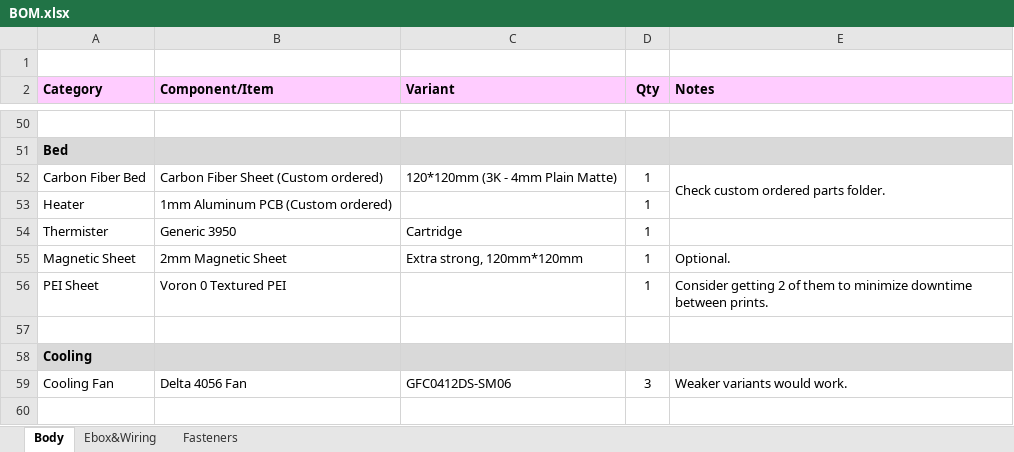
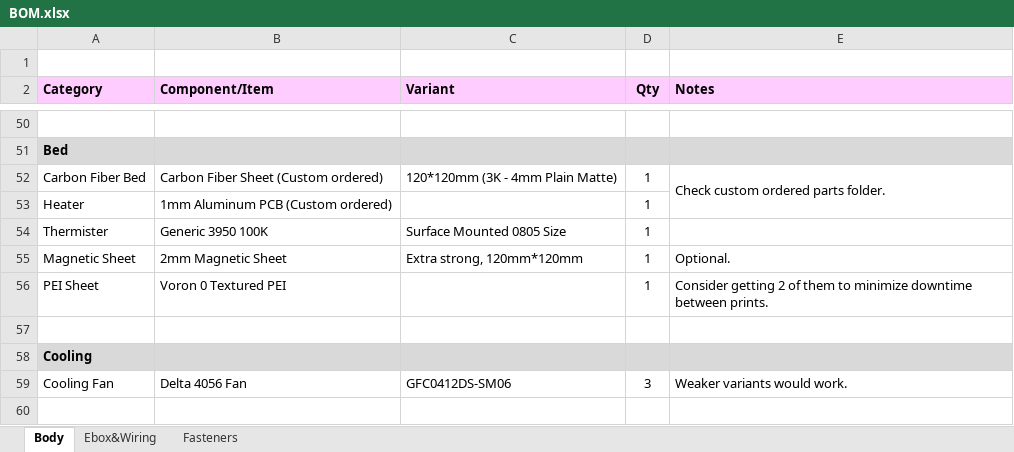
Before and after one commit to Ataraxia-Mechanica/Stormwalker-120, an Excel workbook: BOM.xlsx, sheet Body, drawn as a sheet; only a part is shown, gaps mark what is left out; values as stored, in another font and other column widths than the file's, no borders; charts and pictures not drawn; the diff names each change by its address in the sheet, - before the commit and + after, or states it on an @@ line.

```diff
--- a/BOM.xlsx (sheet Body)
+++ b/BOM.xlsx (sheet Body)
-B54 (Component/Item): Generic 3950
+B54 (Component/Item): Generic 3950 100K
-C54 (Variant): Cartridge
+C54 (Variant): Surface Mounted 0805 Size
```
Also changed, not shown: sheet Ebox&Wiring, 14 other files.
